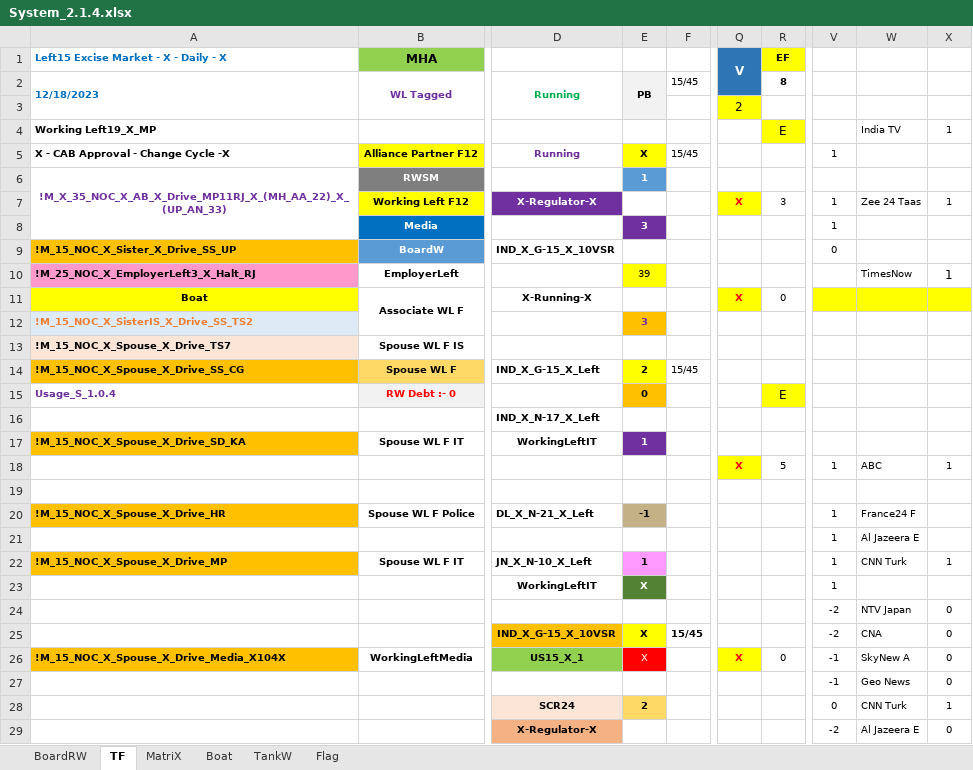
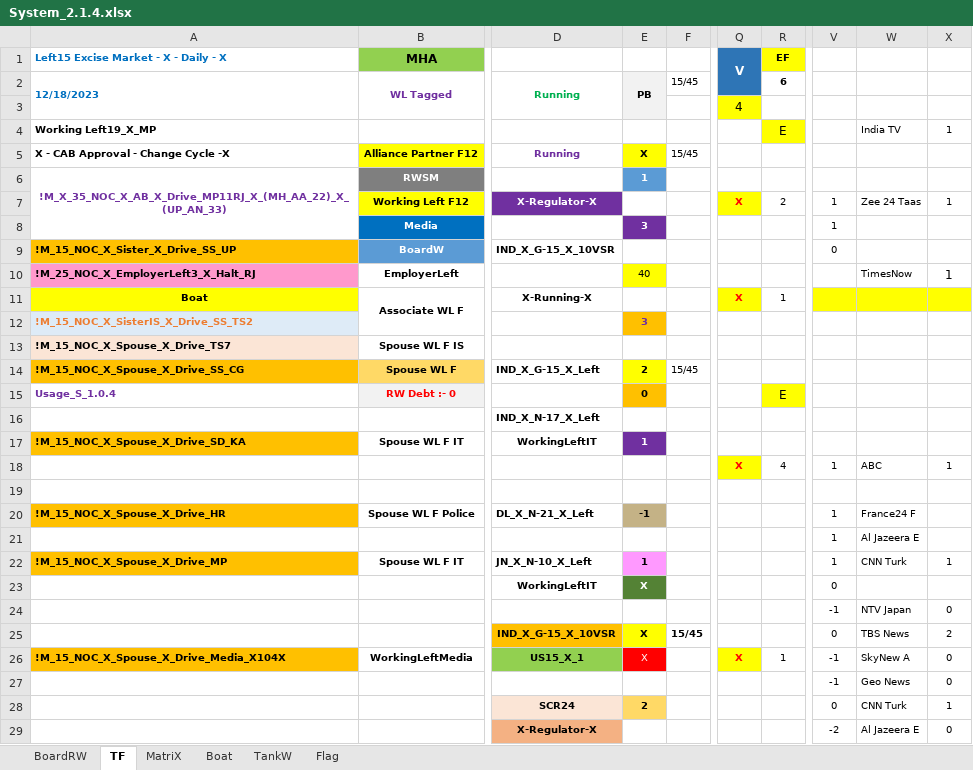
Before and after one commit to sawanCoder11/System_Work_RW, an Excel workbook: System_2.1.4.xlsx, sheet TF, drawn as a sheet; only a part is shown, gaps mark what is left out; values as stored, in another font and other column widths than the file's, no borders; the diff names each change by its address in the sheet, - before the commit and + after, or states it on an @@ line.

```diff
--- a/System_2.1.4.xlsx (sheet TF)
+++ b/System_2.1.4.xlsx (sheet TF)
-R2 (EF): 8
+R2 (EF): 6
-Q3 (V): 2
+Q3 (V): 4
-V5: 1
+V5: (empty)
-R7 (EF): 3
+R7 (EF): 2
-E10: 39
+E10: 40
-R11 (EF): 0
+R11 (EF): 1
-R18 (EF): 5
+R18 (EF): 4
-V23: 1
+V23: 0
-V24: -2
+V24: -1
-V25: -2
+V25: 0
-W25: CNA
+W25: TBS News
-X25: 0
+X25: 2
-R26 (EF): 0
+R26 (EF): 1
```
Also changed, not shown: sheet Boat, sheet MatriX.
